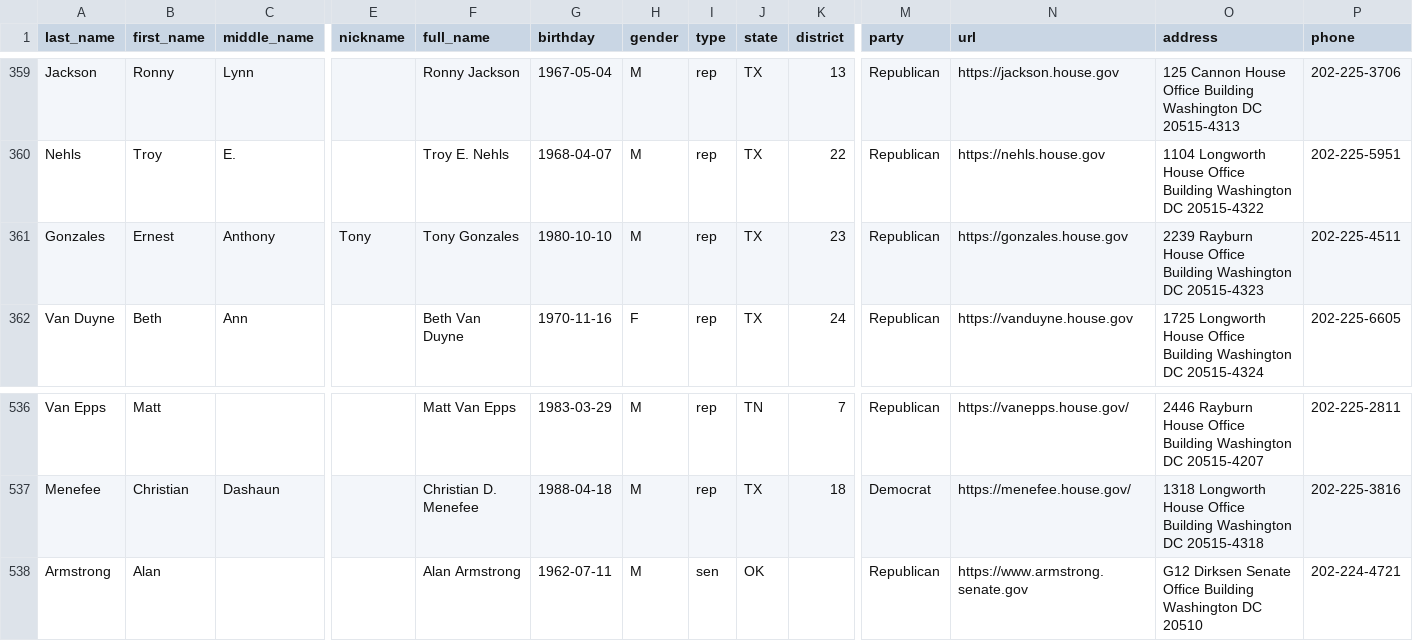
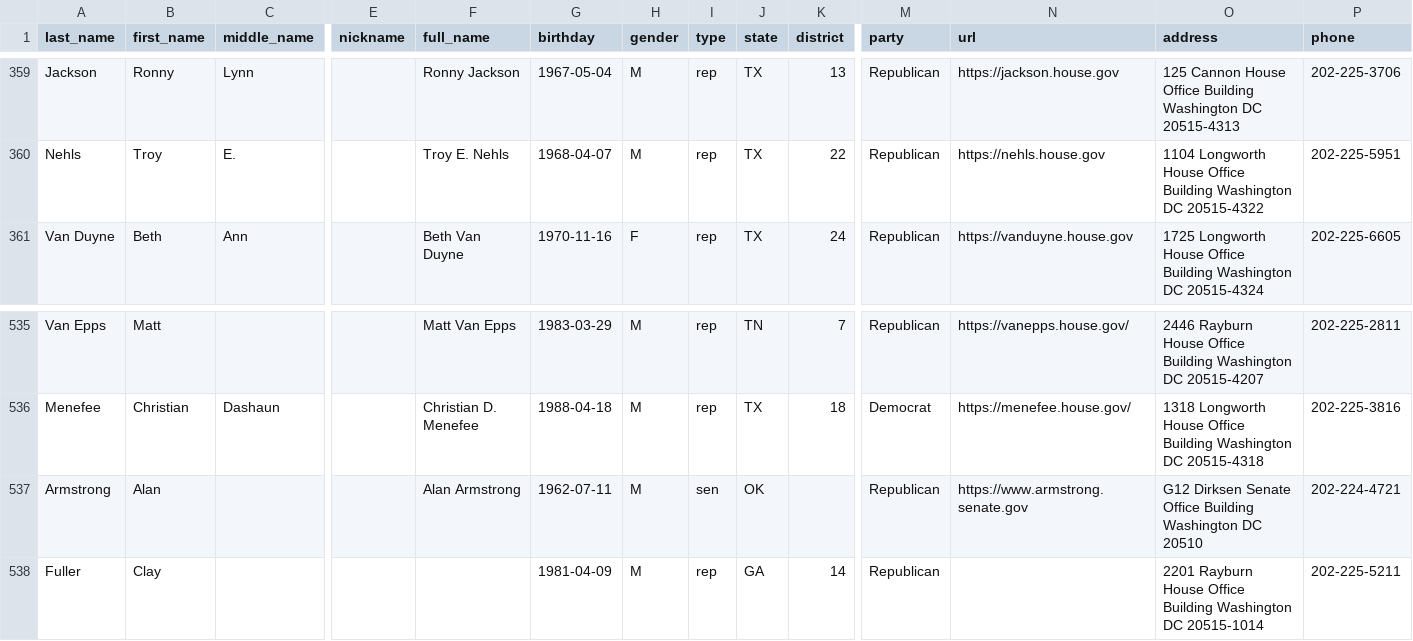
Before and after one commit to unitedstates/congress-legislators, a CSV file: legislators-current.csv, drawn as a sheet; only a part is shown, gaps mark what is left out; removed rows and columns are numbered as before the commit, all else as after; rows hold the shown columns only; the diff names each change by its address in the sheet, - before the commit and + after, or states it on an @@ line.

```diff
--- a/legislators-current.csv
+++ b/legislators-current.csv
-row 361: Gonzales | Ernest | Anthony | Tony | Tony Gonzales | 1980-10-10 | M | rep | TX | 23 | Republican | https://gonzales.house.gov | 2239 Rayburn House Office Building Washington DC 20515-4323 | 202-225-4511
+row 538: Fuller | Clay |  |  |  | 1981-04-09 | M | rep | GA | 14 | Republican |  | 2201 Rayburn House Office Building Washington DC 20515-1014 | 202-225-5211
```
Also changed, not shown: committee-membership-current.csv, legislators-district-offices.csv, 11 other files.
